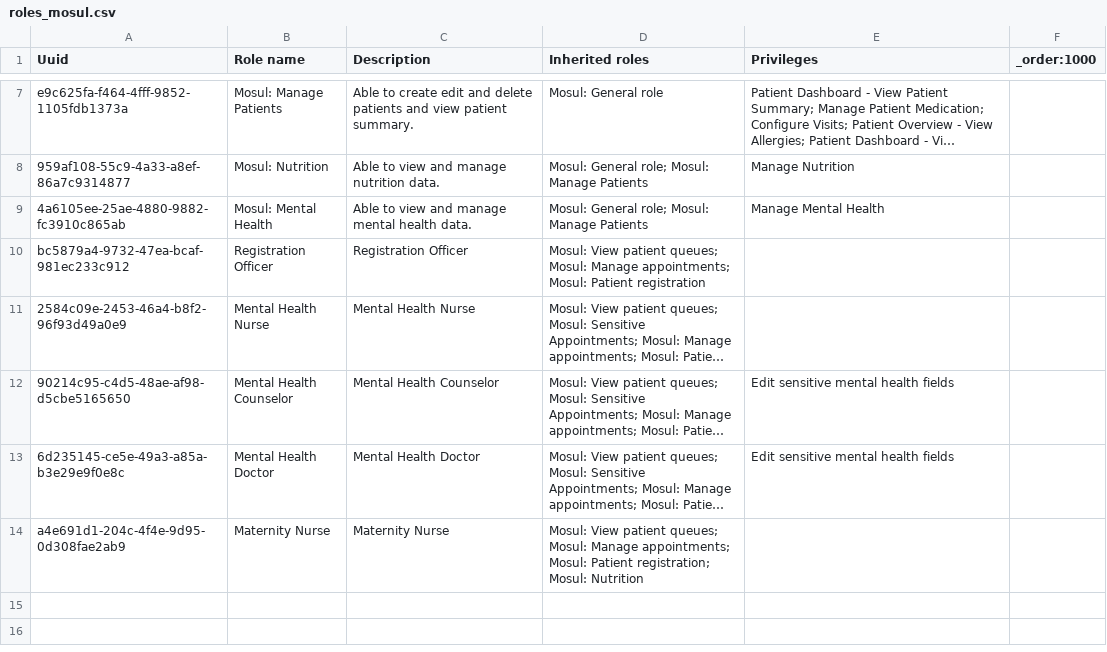
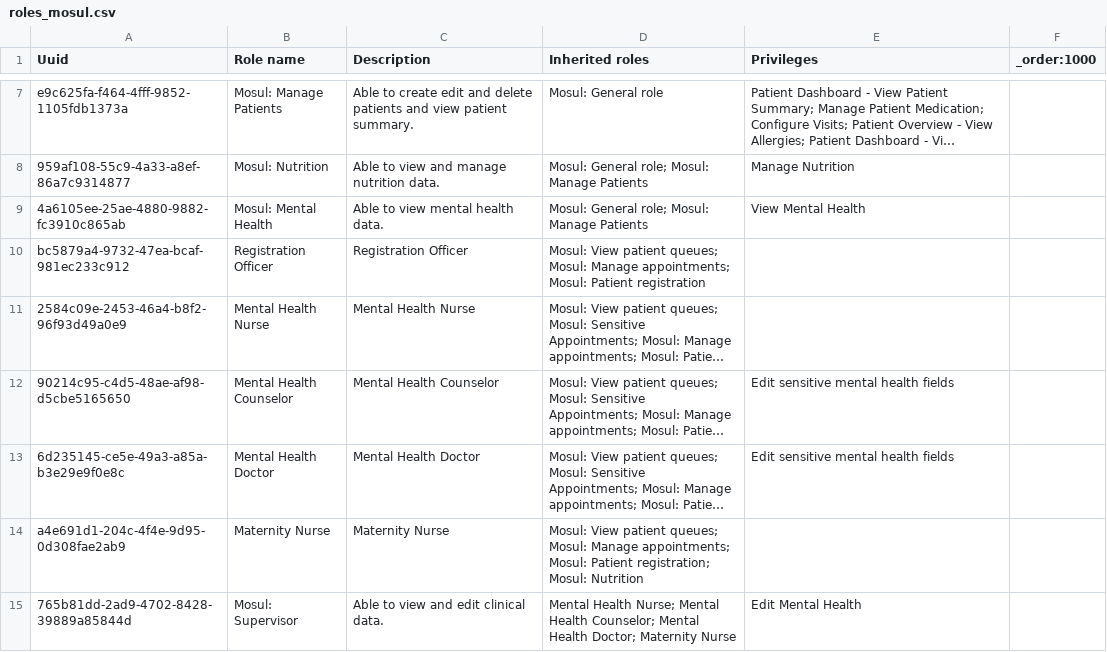
Before and after one commit to MSF-OCG/LIME-EMR, a CSV file: sites/mosul/configs/openmrs/initializer_config/roles/roles_mosul.csv, drawn as a sheet; only a part is shown, gaps mark what is left out; long unchanged cells end in …; the diff names each change by its address in the sheet, - before the commit and + after, or states it on an @@ line.

Commit message:
Ensure that only a supervisor can edit previous encounterns

```diff
--- a/sites/mosul/configs/openmrs/initializer_config/roles/roles_mosul.csv
+++ b/sites/mosul/configs/openmrs/initializer_config/roles/roles_mosul.csv
-C9 (Description): Able to view and manage mental health data.
+C9 (Description): Able to view mental health data.
-E9 (Privileges): Manage Mental Health
+E9 (Privileges): View Mental Health
+row 15: 765b81dd-2ad9-4702-8428-39889a85844d | Mosul: Supervisor | Able to view and edit clinical data. | Mental Health Nurse; Mental Health Counselor; Mental Health Doctor; Maternity Nurse | Edit Mental Health
```
Also changed, not shown: sites/mosul/configs/openmrs/initializer_config/encountertypes/mosul_encounter_types.csv, sites/mosul/configs/openmrs/initializer_config/privileges/patient_chart_privileges.csv, 2 other files.
